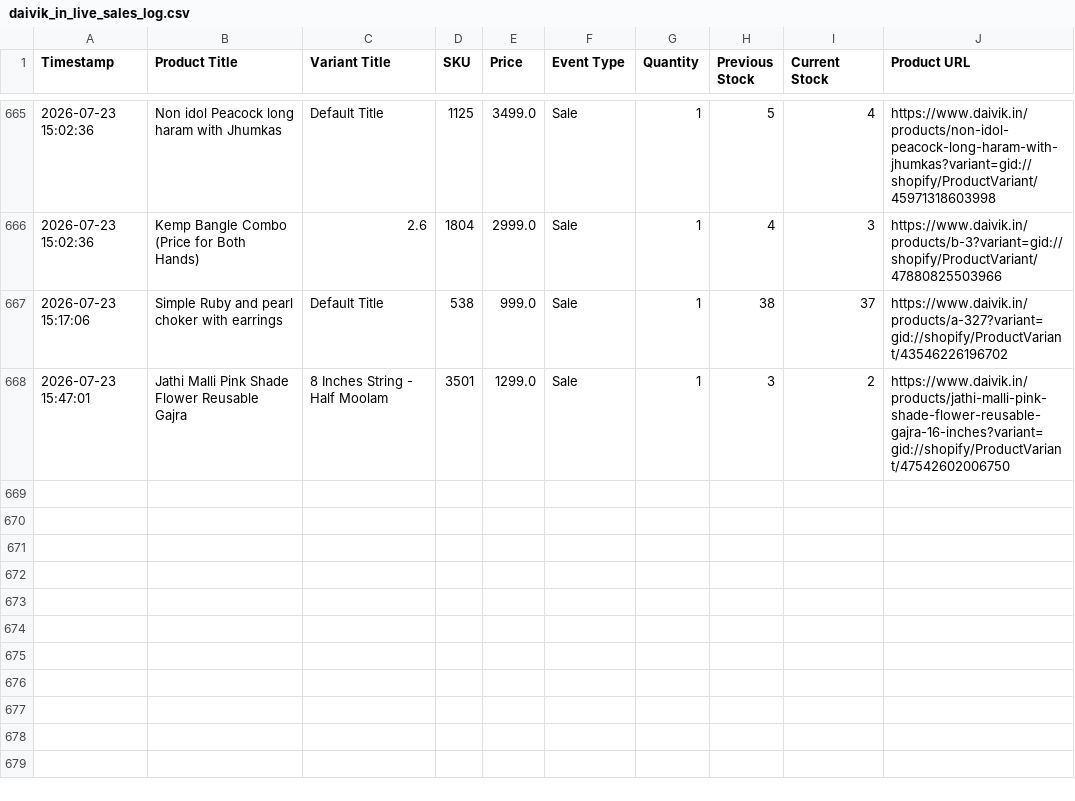
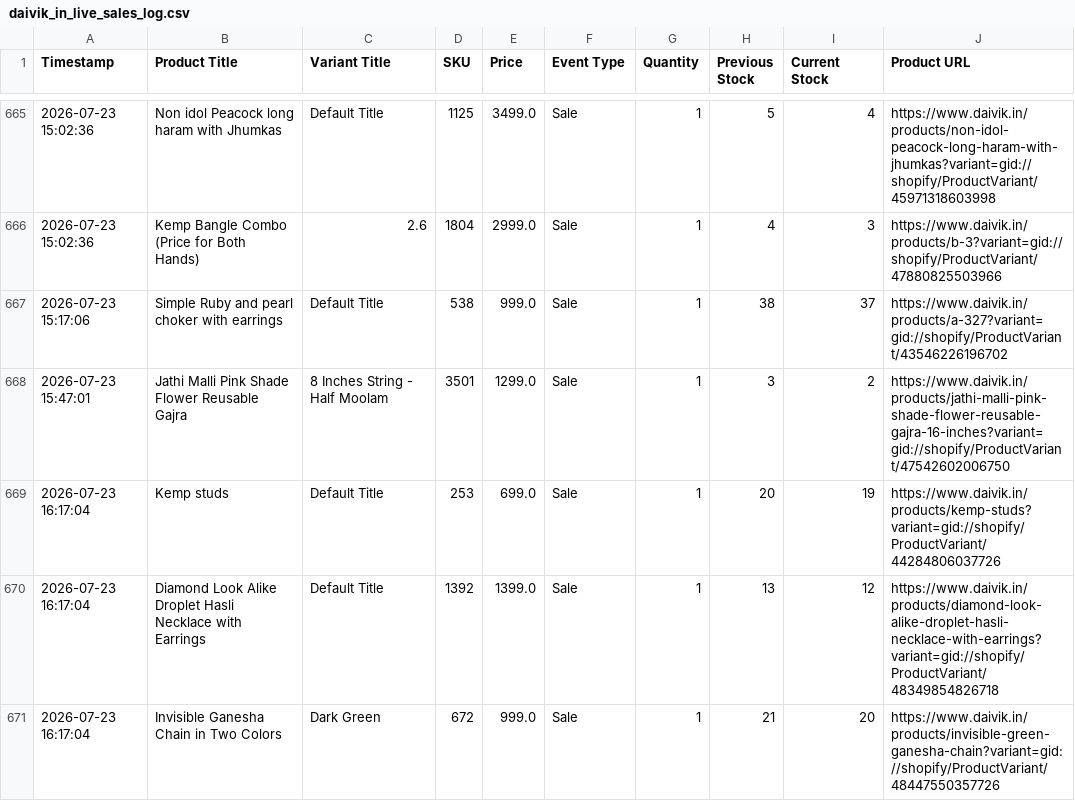
Before and after one commit to ictmentorshipdrive3-boop/Telegram-shopify-inventory-tracker-, a CSV file: daivik_in_live_sales_log.csv, drawn as a sheet; only a part is shown, gaps mark what is left out; the diff names each change by its address in the sheet, - before the commit and + after, or states it on an @@ line.

```diff
--- a/daivik_in_live_sales_log.csv
+++ b/daivik_in_live_sales_log.csv
+row 669: 2026-07-23 16:17:04 | Kemp studs | Default Title | 253 | 699.0 | Sale | 1 | 20 | 19 | https://www.daivik.in/products/kemp-studs?variant=gid://shopify/ProductVariant/44284806037726
+row 670: 2026-07-23 16:17:04 | Diamond Look Alike Droplet Hasli Necklace with Earrings | Default Title | 1392 | 1399.0 | Sale | 1 | 13 | 12 | https://www.daivik.in/products/diamond-look-alike-droplet-hasli-necklace-with-earrings?variant=gid://shopify/ProductVariant/48349854826718
+row 671: 2026-07-23 16:17:04 | Invisible Ganesha Chain in Two Colors | Dark Green | 672 | 999.0 | Sale | 1 | 21 | 20 | https://www.daivik.in/products/invisible-green-ganesha-chain?variant=gid://shopify/ProductVariant/48447550357726
```
Also changed, not shown: 1 other file.
